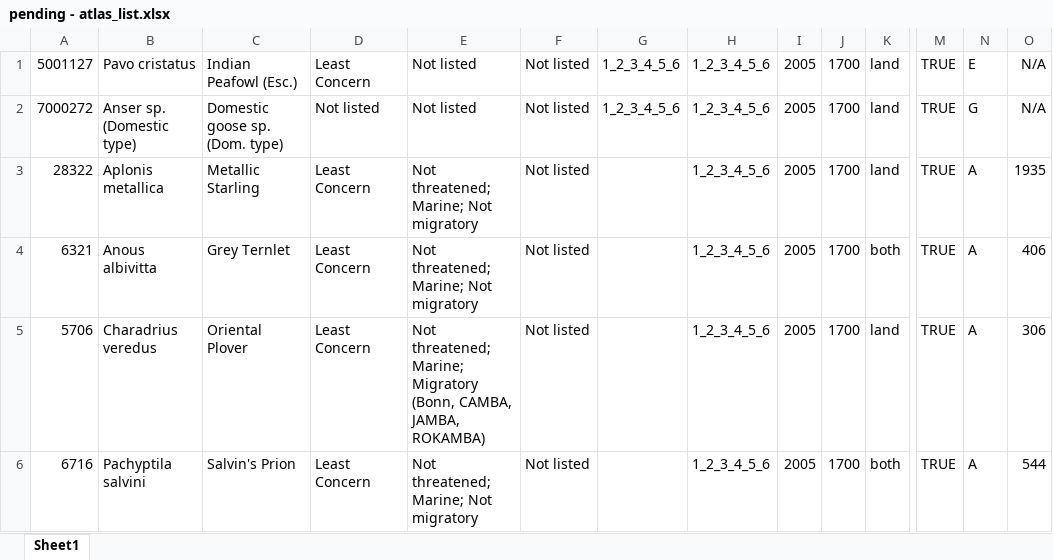
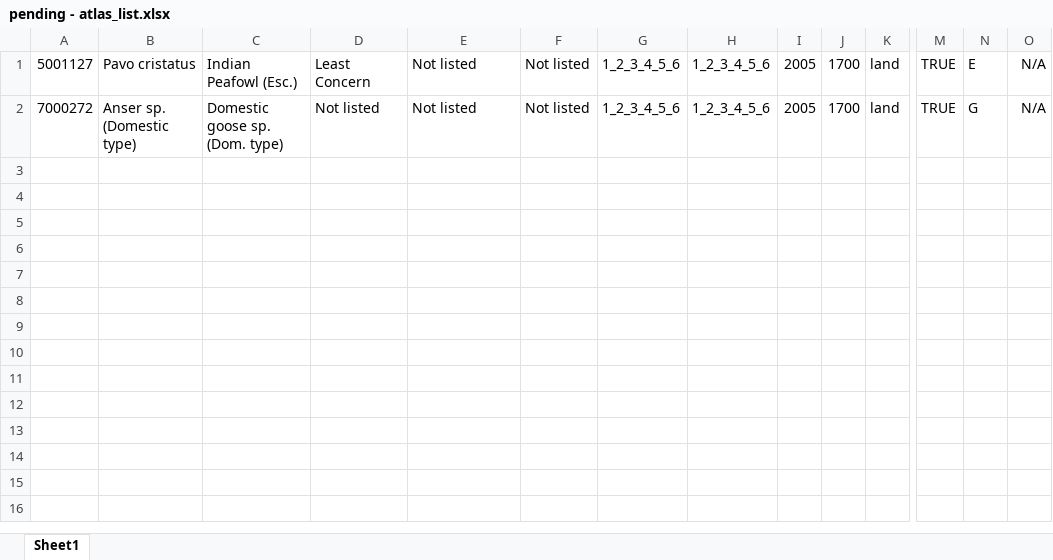
Before and after one commit to bird-team/brisbane-bird-atlas, an Excel workbook: old/pending/pending - atlas_list.xlsx, sheet Sheet1, drawn as a sheet; only a part is shown, gaps mark what is left out; values as stored, in another font and other column widths than the file's, no borders; rows hold the shown columns only; the diff names each change by its address in the sheet, - before the commit and + after, or states it on an @@ line.

Commit message:
remove old pending documents

```diff
--- a/old/pending/pending - atlas_list.xlsx (sheet Sheet1)
+++ b/old/pending/pending - atlas_list.xlsx (sheet Sheet1)
-row 3: 28322 | Aplonis metallica | Metallic Starling | Least Concern | Not threatened; Marine; Not migratory | Not listed |  | 1_2_3_4_5_6 | 2005 | 1700 | land | TRUE | A | 1935
-row 4: 6321 | Anous albivitta | Grey Ternlet | Least Concern | Not threatened; Marine; Not migratory | Not listed |  | 1_2_3_4_5_6 | 2005 | 1700 | both | TRUE | A | 406
-row 5: 5706 | Charadrius veredus | Oriental Plover | Least Concern | Not threatened; Marine; Migratory (Bonn, CAMBA, JAMBA, ROKAMBA) | Not listed |  | 1_2_3_4_5_6 | 2005 | 1700 | land | TRUE | A | 306
-row 6: 6716 | Pachyptila salvini | Salvin's Prion | Least Concern | Not threatened; Marine; Not migratory | Not listed |  | 1_2_3_4_5_6 | 2005 | 1700 | both | TRUE | A | 544
```
Also changed, not shown: 4 other files.
